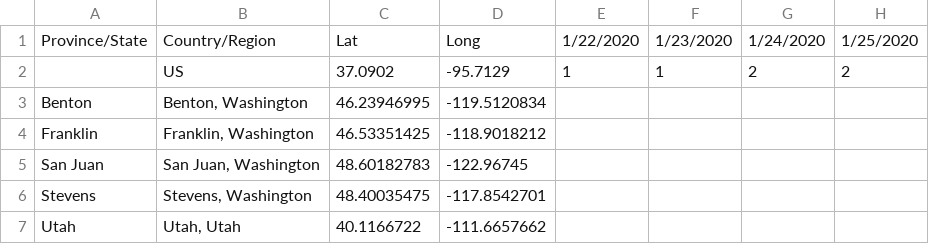
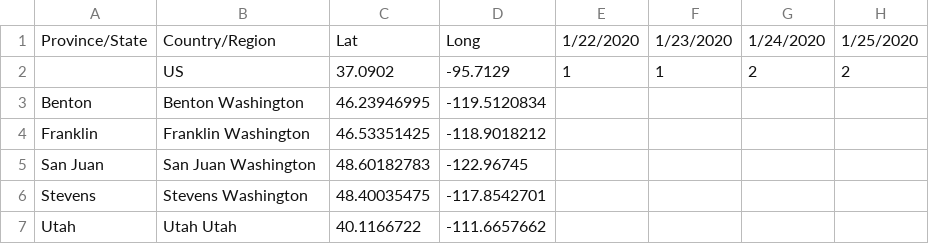
Before and after one commit to jasonpnnl/covid19, a CSV file: time_series_covid19_confirmed_jensen.csv, drawn as a sheet; only a part is shown; the diff names each change by its address in the sheet, - before the commit and + after, or states it on an @@ line.

Commit message:
Trying different format of county names

```diff
--- a/time_series_covid19_confirmed_jensen.csv
+++ b/time_series_covid19_confirmed_jensen.csv
-B3: Benton, Washington
+B3: Benton Washington
-B4: Franklin, Washington
+B4: Franklin Washington
-B5: San Juan, Washington
+B5: San Juan Washington
-B6: Stevens, Washington
+B6: Stevens Washington
-B7: Utah, Utah
+B7: Utah Utah
```
